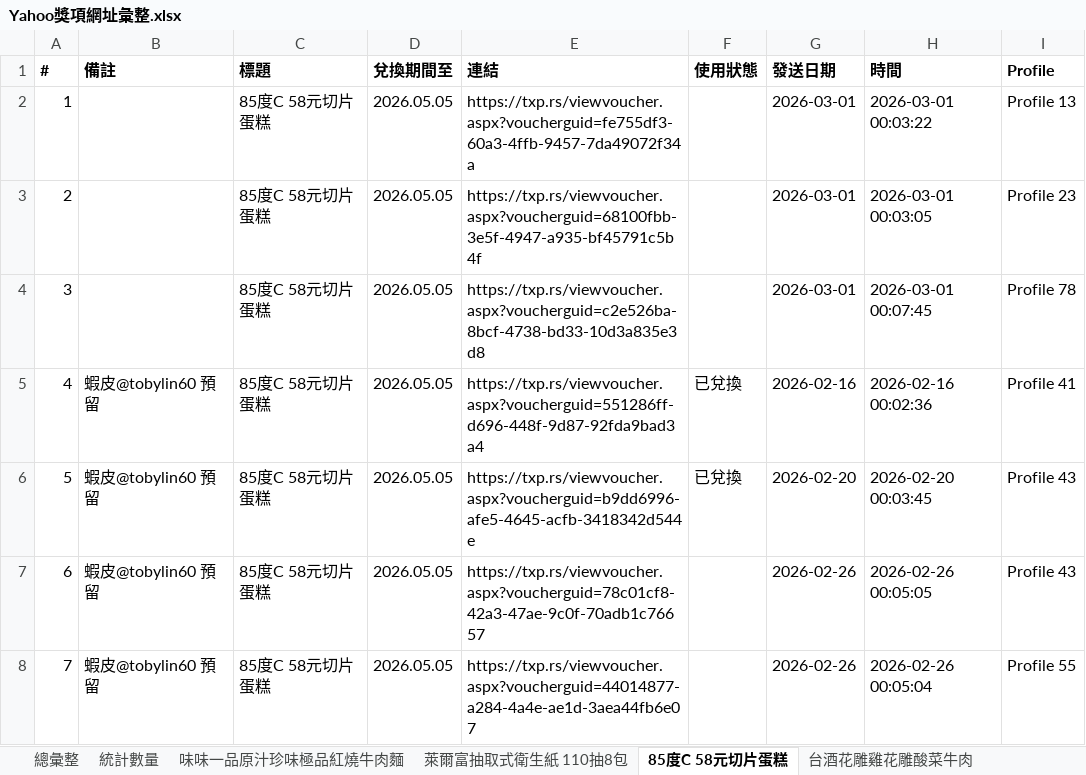
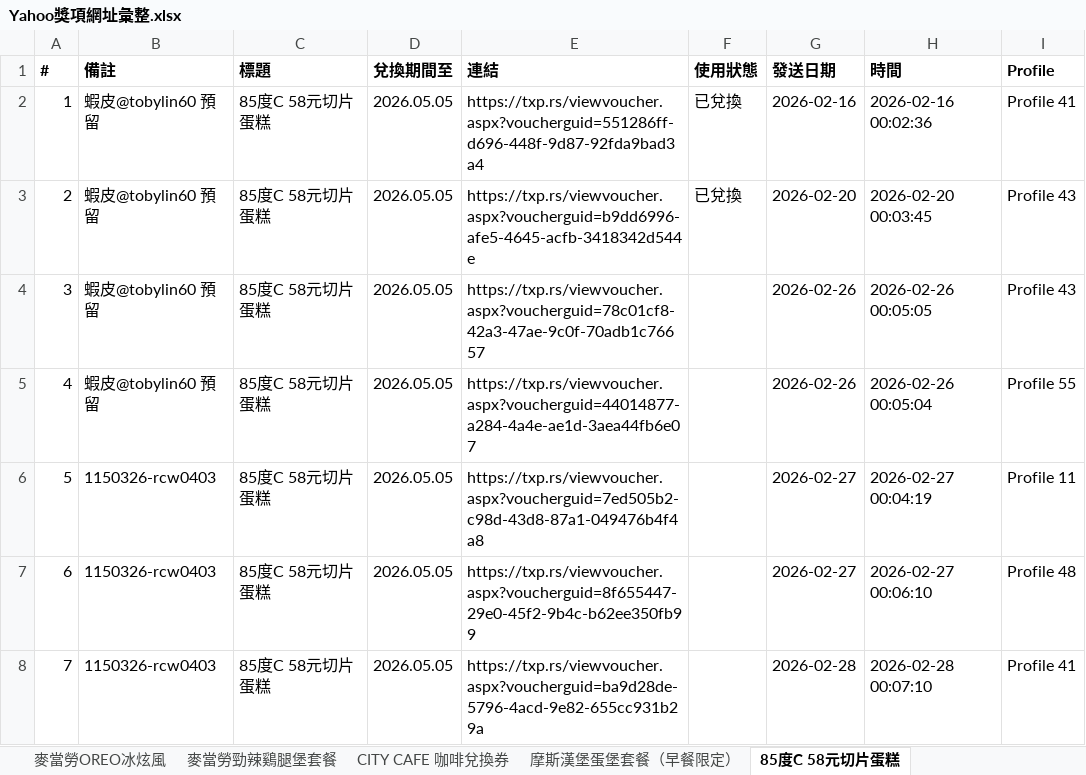
Before and after one commit to cjp6ejo3/allmysteven, an Excel workbook: Yahoo獎項網址彙整.xlsx, sheet 85度C 58元切片蛋糕, drawn as a sheet; only a part is shown; values as stored, in another font and other column widths than the file's, no borders; the diff covers the shown part only; the diff names each change by its address in the sheet, - before the commit and + after, or states it on an @@ line.

```diff
--- a/Yahoo獎項網址彙整.xlsx (sheet 85度C 58元切片蛋糕)
+++ b/Yahoo獎項網址彙整.xlsx (sheet 85度C 58元切片蛋糕)
-B2:B4 (備註): (empty)
+B2:B4 (備註): 蝦皮@tobylin60 預留
-E2 (連結): https://txp.rs/viewvoucher.aspx?voucherguid=fe755df3-60a3-4ffb-9457-7da49072f34a
+E2 (連結): https://txp.rs/viewvoucher.aspx?voucherguid=551286ff-d696-448f-9d87-92fda9bad3a4
-F2:F3 (使用狀態): (empty)
+F2:F3 (使用狀態): 已兌換
-G2 (發送日期): 2026-03-01
+G2 (發送日期): 2026-02-16
-H2 (時間): 2026-03-01 00:03:22
+H2 (時間): 2026-02-16 00:02:36
-I2 (Profile): Profile 13
+I2 (Profile): Profile 41
-E3 (連結): https://txp.rs/viewvoucher.aspx?voucherguid=68100fbb-3e5f-4947-a935-bf45791c5b4f
+E3 (連結): https://txp.rs/viewvoucher.aspx?voucherguid=b9dd6996-afe5-4645-acfb-3418342d544e
-G3 (發送日期): 2026-03-01
+G3 (發送日期): 2026-02-20
-H3 (時間): 2026-03-01 00:03:05
+H3 (時間): 2026-02-20 00:03:45
-I3 (Profile): Profile 23
+I3 (Profile): Profile 43
-E4 (連結): https://txp.rs/viewvoucher.aspx?voucherguid=c2e526ba-8bcf-4738-bd33-10d3a835e3d8
+E4 (連結): https://txp.rs/viewvoucher.aspx?voucherguid=78c01cf8-42a3-47ae-9c0f-70adb1c76657
-G4 (發送日期): 2026-03-01
+G4 (發送日期): 2026-02-26
-H4 (時間): 2026-03-01 00:07:45
+H4 (時間): 2026-02-26 00:05:05
-I4 (Profile): Profile 78
+I4 (Profile): Profile 43
-E5 (連結): https://txp.rs/viewvoucher.aspx?voucherguid=551286ff-d696-448f-9d87-92fda9bad3a4
+E5 (連結): https://txp.rs/viewvoucher.aspx?voucherguid=44014877-a284-4a4e-ae1d-3aea44fb6e07
-F5:F6 (使用狀態): 已兌換
+F5:F6 (使用狀態): (empty)
-G5 (發送日期): 2026-02-16
+G5 (發送日期): 2026-02-26
-H5 (時間): 2026-02-16 00:02:36
+H5 (時間): 2026-02-26 00:05:04
-I5 (Profile): Profile 41
+I5 (Profile): Profile 55
-B6:B8 (備註): 蝦皮@tobylin60 預留
+B6:B8 (備註): 1150326-rcw0403
-E6 (連結): https://txp.rs/viewvoucher.aspx?voucherguid=b9dd6996-afe5-4645-acfb-3418342d544e
+E6 (連結): https://txp.rs/viewvoucher.aspx?voucherguid=7ed505b2-c98d-43d8-87a1-049476b4f4a8
-G6 (發送日期): 2026-02-20
+G6 (發送日期): 2026-02-27
-H6 (時間): 2026-02-20 00:03:45
+H6 (時間): 2026-02-27 00:04:19
-I6 (Profile): Profile 43
+I6 (Profile): Profile 11
-E7 (連結): https://txp.rs/viewvoucher.aspx?voucherguid=78c01cf8-42a3-47ae-9c0f-70adb1c76657
+E7 (連結): https://txp.rs/viewvoucher.aspx?voucherguid=8f655447-29e0-45f2-9b4c-b62ee350fb99
-G7 (發送日期): 2026-02-26
+G7 (發送日期): 2026-02-27
-H7 (時間): 2026-02-26 00:05:05
+H7 (時間): 2026-02-27 00:06:10
-I7 (Profile): Profile 43
+I7 (Profile): Profile 48
-E8 (連結): https://txp.rs/viewvoucher.aspx?voucherguid=44014877-a284-4a4e-ae1d-3aea44fb6e07
+E8 (連結): https://txp.rs/viewvoucher.aspx?voucherguid=ba9d28de-5796-4acd-9e82-655cc931b29a
-G8 (發送日期): 2026-02-26
+G8 (發送日期): 2026-02-28
-H8 (時間): 2026-02-26 00:05:04
+H8 (時間): 2026-02-28 00:07:10
-I8 (Profile): Profile 55
+I8 (Profile): Profile 41
```
Also changed, not shown: 15 edited cells elsewhere in this sheet, sheet 總彙整, sheet Mister Donut經典午茶組, sheet CITY CAFE 咖啡兌換券, sheet 麥當勞OREO冰炫風, sheet 麥當勞勁辣鷄腿堡套餐, sheet CoCo都可珍珠鮮奶茶, 3 more sheets, other sheet tabs, 15 other files.
